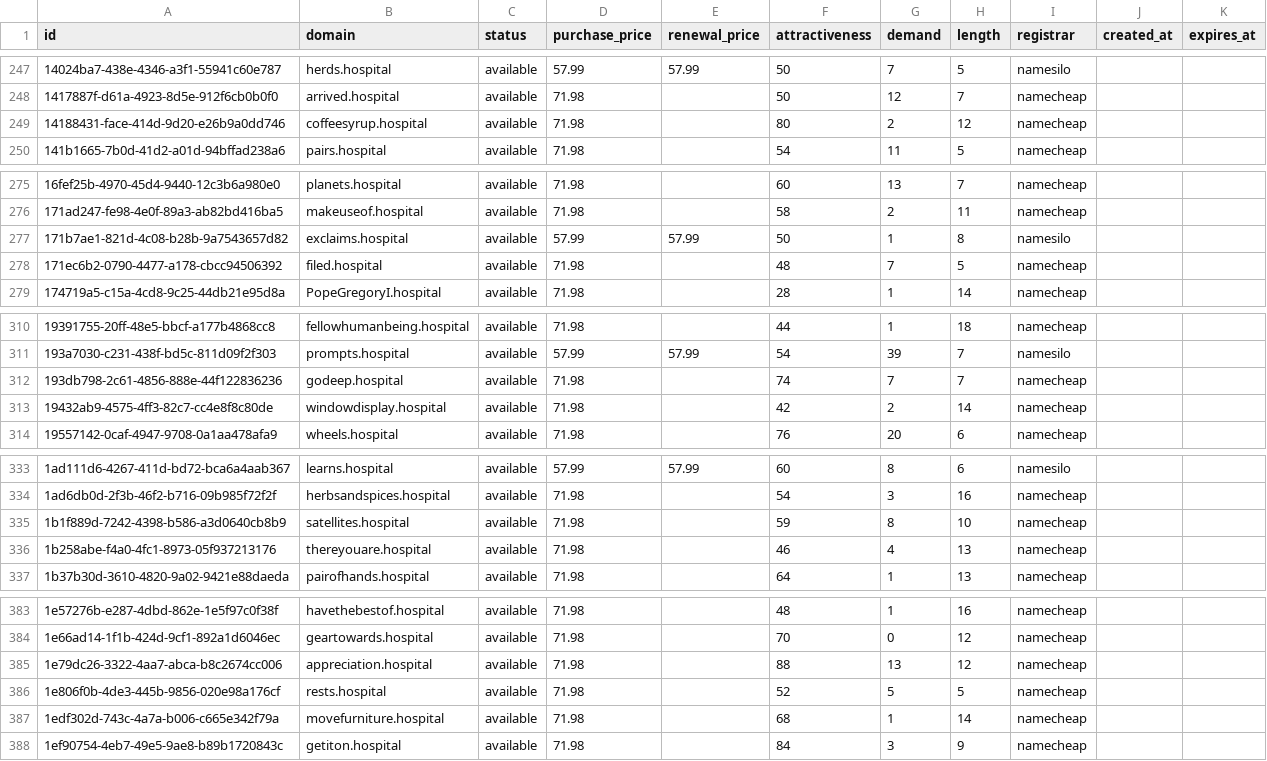
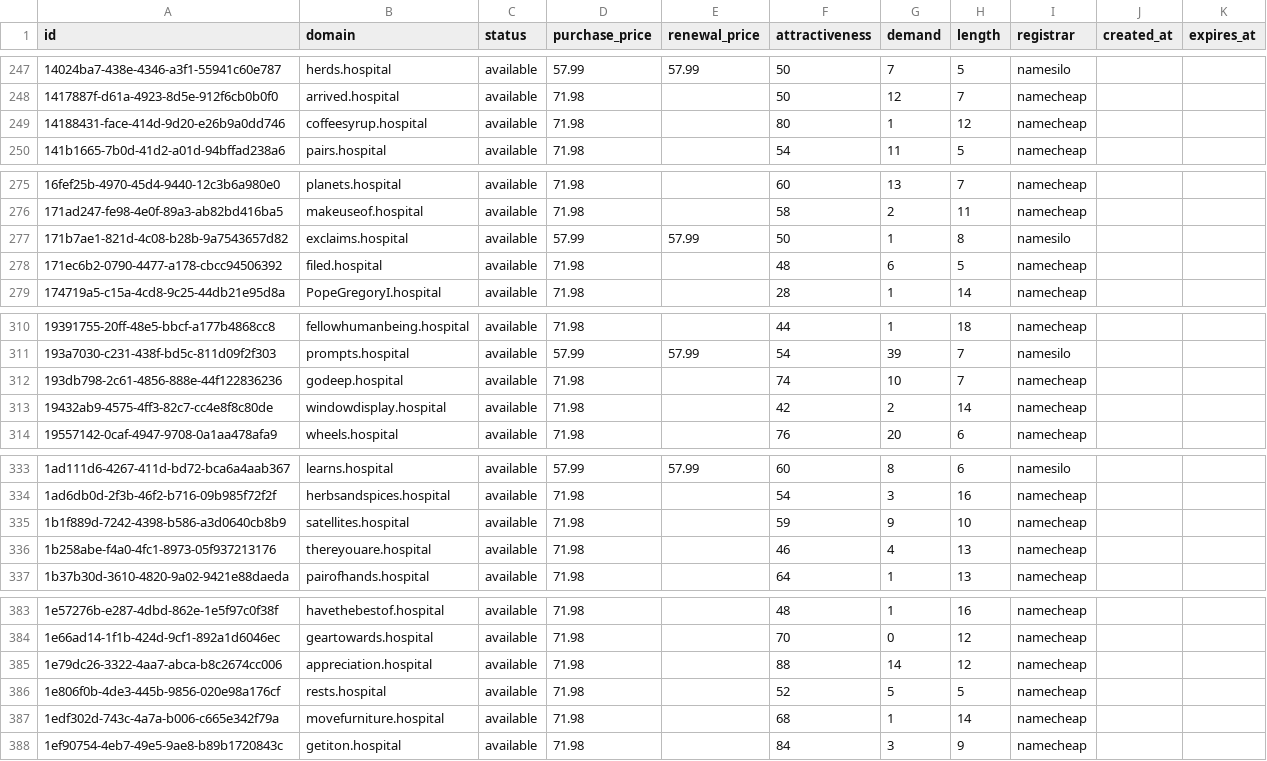
Before and after one commit to UniqueDomains/hospital-oneword-domains, a CSV file: hospital.csv, drawn as a sheet; only a part is shown, gaps mark what is left out; the diff covers the shown part only.

```diff
--- a/hospital.csv
+++ b/hospital.csv
@@ -248,3 +248,3 @@ id,domain,status,purchase_price,renewal_price,attractiveness,demand,length,regis
 1417887f-d61a-4923-8d5e-912f6cb0b0f0,arrived.hospital,available,71.98,,50,12,7,namecheap,,
-14188431-face-414d-9d20-e26b9a0dd746,coffeesyrup.hospital,available,71.98,,80,2,12,namecheap,,
+14188431-face-414d-9d20-e26b9a0dd746,coffeesyrup.hospital,available,71.98,,80,1,12,namecheap,,
 141b1665-7b0d-41d2-a01d-94bffad238a6,pairs.hospital,available,71.98,,54,11,5,namecheap,,
@@ -277,3 +277,3 @@ id,domain,status,purchase_price,renewal_price,attractiveness,demand,length,regis
 171b7ae1-821d-4c08-b28b-9a7543657d82,exclaims.hospital,available,57.99,57.99,50,1,8,namesilo,,
-171ec6b2-0790-4477-a178-cbcc94506392,filed.hospital,available,71.98,,48,7,5,namecheap,,
+171ec6b2-0790-4477-a178-cbcc94506392,filed.hospital,available,71.98,,48,6,5,namecheap,,
 174719a5-c15a-4cd8-9c25-44db21e95d8a,PopeGregoryI.hospital,available,71.98,,28,1,14,namecheap,,
@@ -311,3 +311,3 @@ id,domain,status,purchase_price,renewal_price,attractiveness,demand,length,regis
 193a7030-c231-438f-bd5c-811d09f2f303,prompts.hospital,available,57.99,57.99,54,39,7,namesilo,,
-193db798-2c61-4856-888e-44f122836236,godeep.hospital,available,71.98,,74,7,7,namecheap,,
+193db798-2c61-4856-888e-44f122836236,godeep.hospital,available,71.98,,74,10,7,namecheap,,
 19432ab9-4575-4ff3-82c7-cc4e8f8c80de,windowdisplay.hospital,available,71.98,,42,2,14,namecheap,,
@@ -334,3 +334,3 @@ id,domain,status,purchase_price,renewal_price,attractiveness,demand,length,regis
 1ad6db0d-2f3b-46f2-b716-09b985f72f2f,herbsandspices.hospital,available,71.98,,54,3,16,namecheap,,
-1b1f889d-7242-4398-b586-a3d0640cb8b9,satellites.hospital,available,71.98,,59,8,10,namecheap,,
+1b1f889d-7242-4398-b586-a3d0640cb8b9,satellites.hospital,available,71.98,,59,9,10,namecheap,,
 1b258abe-f4a0-4fc1-8973-05f937213176,thereyouare.hospital,available,71.98,,46,4,13,namecheap,,
@@ -384,3 +384,3 @@ id,domain,status,purchase_price,renewal_price,attractiveness,demand,length,regis
 1e66ad14-1f1b-424d-9cf1-892a1d6046ec,geartowards.hospital,available,71.98,,70,0,12,namecheap,,
-1e79dc26-3322-4aa7-abca-b8c2674cc006,appreciation.hospital,available,71.98,,88,13,12,namecheap,,
+1e79dc26-3322-4aa7-abca-b8c2674cc006,appreciation.hospital,available,71.98,,88,14,12,namecheap,,
 1e806f0b-4de3-445b-9856-020e98a176cf,rests.hospital,available,71.98,,52,5,5,namecheap,,
```
Also changed, not shown: 29 edited cells elsewhere in this file, 4 other files.
